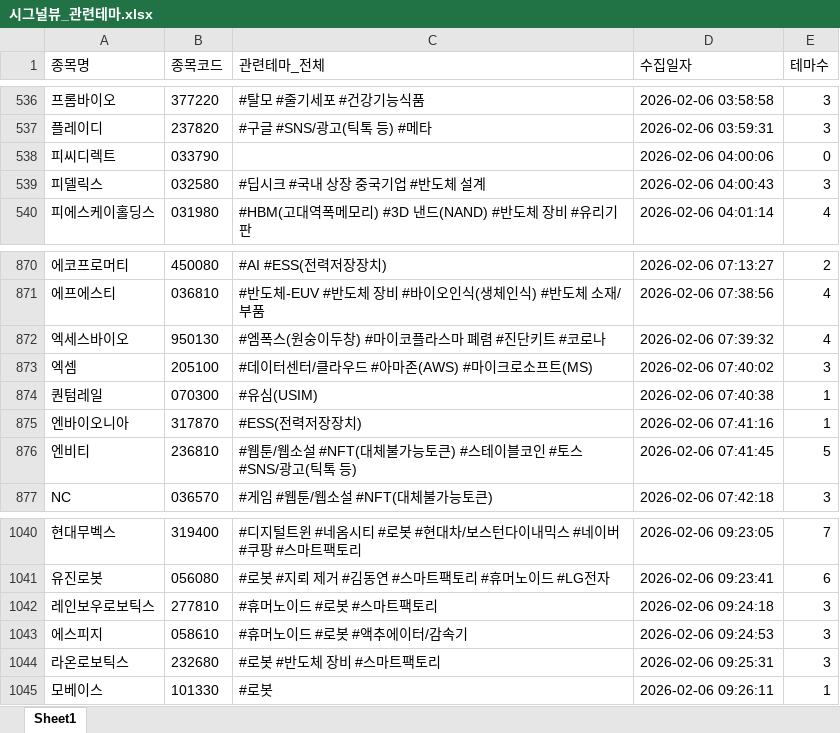
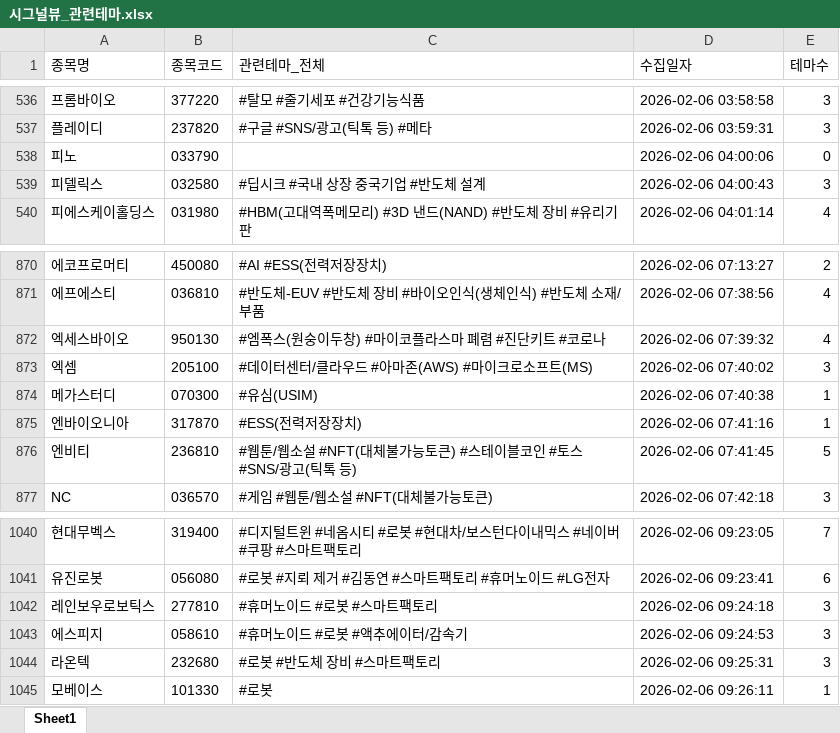
Before and after one commit to office4867-boop/Sang1000-bot, an Excel workbook: 시그널뷰_관련테마.xlsx, sheet Sheet1, drawn as a sheet; only a part is shown, gaps mark what is left out; values as stored, in another font and other column widths than the file's, no borders; the diff names each change by its address in the sheet, - before the commit and + after, or states it on an @@ line.

```diff
--- a/시그널뷰_관련테마.xlsx (sheet Sheet1)
+++ b/시그널뷰_관련테마.xlsx (sheet Sheet1)
-A538 (종목명): 피씨디렉트
+A538 (종목명): 피노
-A874 (종목명): 퀀텀레일
+A874 (종목명): 메가스터디
-A1044 (종목명): 라온로보틱스
+A1044 (종목명): 라온텍
```
Also changed, not shown: 시그널뷰_기업개요.xlsx, 시그널뷰_테마별 기업개요.xlsx, 5 other files.
